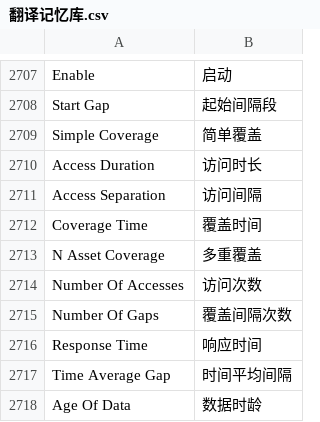
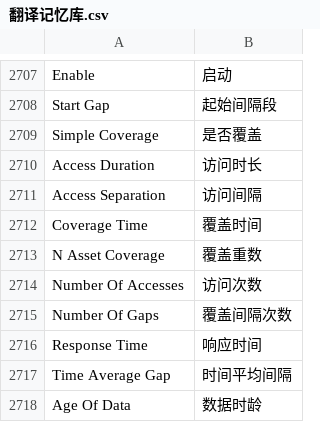
Before and after one commit to xgMeow/atk_doc_dev, a CSV file: src/翻译资源/翻译记忆库.csv, drawn as a sheet; only a part is shown, gaps mark what is left out.

Commit message:
docs: 重构品质因子章节并统一覆盖类型术语
  - 品质因子「02-具体品质因子定义」目录更名为「01-基本定义」，
    01-简单覆盖.md、05-多重覆盖.md 随术语调整改名
  - 新增品质因子章节概览、基本定义概览与二维视图说明文档
  - 覆盖类型术语统一：简单覆盖改为是否覆盖、多重覆盖改为覆盖重数，
    同步更新翻译记忆库、案例教程、综合案例及 Connect 命令参考
  - 加粗的链接文字改用主题蓝色

```diff
--- a/src/翻译资源/翻译记忆库.csv
+++ b/src/翻译资源/翻译记忆库.csv
@@ -2749,3 +2749,3 @@ Enable	启动
 Start Gap	起始间隔段
-Simple Coverage	简单覆盖
+Simple Coverage	是否覆盖
 Access Duration	访问时长
@@ -2753,3 +2753,3 @@ Access Separation	访问间隔
 Coverage Time	覆盖时间
-N Asset Coverage	多重覆盖
+N Asset Coverage	覆盖重数
 Number Of Accesses	访问次数
```
Also changed, not shown: 39 other files.
